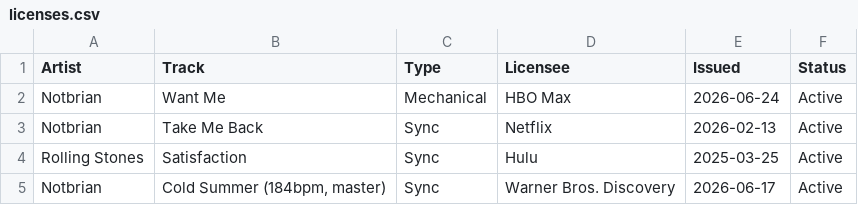
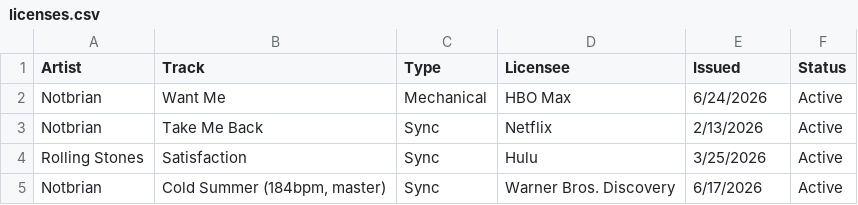
Before and after one commit to desousabrian/desousabrian.github.io, a CSV file: accounts/Admin1/licenses/licenses.csv, drawn as a sheet.

```diff
--- a/accounts/Admin1/licenses/licenses.csv
+++ b/accounts/Admin1/licenses/licenses.csv
@@ -1,5 +1,5 @@
 Artist,Track,Type,Licensee,Issued,Status,,,
-Notbrian,Want Me,Mechanical,HBO Max,2026-06-24, Active,,,
-Notbrian,Take Me Back,Sync,Netflix,2026-02-13,Active,,,
-Rolling Stones,Satisfaction,Sync,Hulu,2025-03-25,Active
-Notbrian,"Cold Summer (184bpm, master)",Sync,Warner Bros. Discovery,2026-06-17,Active
+Notbrian,Want Me,Mechanical,HBO Max,6/24/2026, Active,,,
+Notbrian,Take Me Back,Sync,Netflix,2/13/2026,Active,,,
+Rolling Stones,Satisfaction,Sync,Hulu,3/25/2026,Active
+Notbrian,"Cold Summer (184bpm, master)",Sync,Warner Bros. Discovery,6/17/2026,Active
```
Also changed, not shown: 1 other file.
